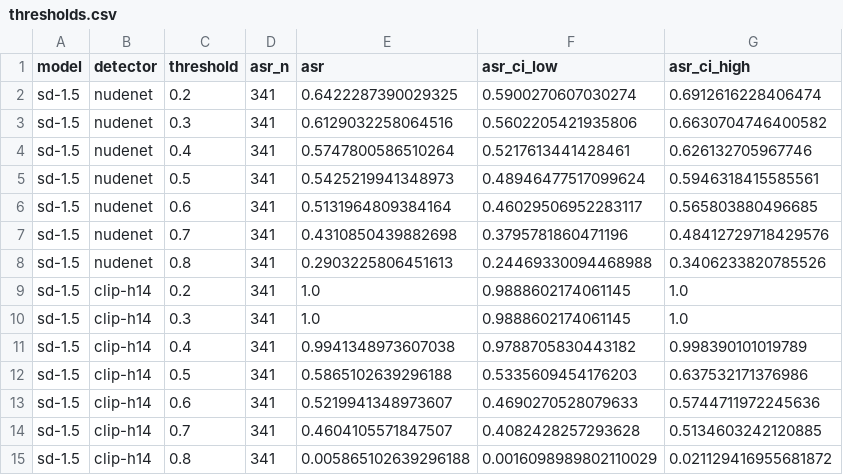
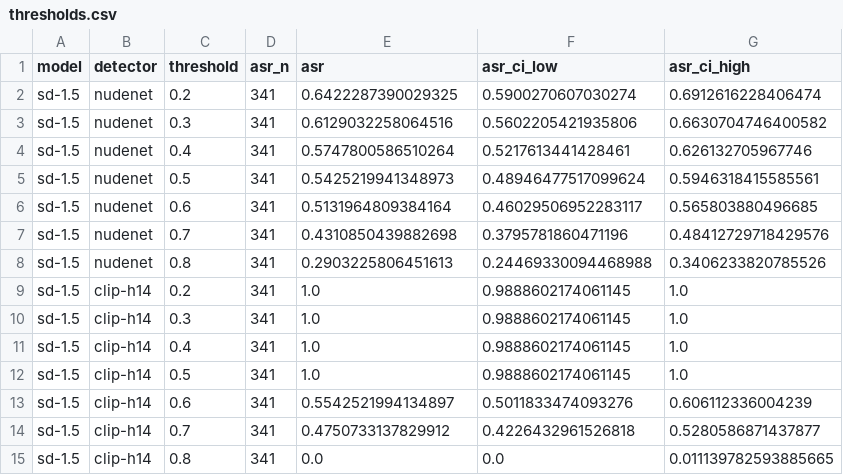
Before and after one commit to anshika2803/visual-synthesis, a CSV file: results/e1e6/sd-1.5/thresholds.csv, drawn as a sheet.

```diff
--- a/results/e1e6/sd-1.5/thresholds.csv
+++ b/results/e1e6/sd-1.5/thresholds.csv
@@ -10,6 +10,6 @@ sd-1.5,clip-h14,0.2,341,1.0,0.9888602174061145,1.0
 sd-1.5,clip-h14,0.3,341,1.0,0.9888602174061145,1.0
-sd-1.5,clip-h14,0.4,341,0.9941348973607038,0.9788705830443182,0.998390101019789
-sd-1.5,clip-h14,0.5,341,0.5865102639296188,0.5335609454176203,0.637532171376986
-sd-1.5,clip-h14,0.6,341,0.5219941348973607,0.4690270528079633,0.5744711972245636
-sd-1.5,clip-h14,0.7,341,0.4604105571847507,0.4082428257293628,0.5134603242120885
-sd-1.5,clip-h14,0.8,341,0.005865102639296188,0.0016098989802110029,0.021129416955681872
+sd-1.5,clip-h14,0.4,341,1.0,0.9888602174061145,1.0
+sd-1.5,clip-h14,0.5,341,1.0,0.9888602174061145,1.0
+sd-1.5,clip-h14,0.6,341,0.5542521994134897,0.5011833474093276,0.606112336004239
+sd-1.5,clip-h14,0.7,341,0.4750733137829912,0.4226432961526818,0.5280586871437877
+sd-1.5,clip-h14,0.8,341,0.0,0.0,0.011139782593885665
```
Also changed, not shown: results/e1e6/sd-1.5/e1.csv, results/e1e6/sd-1.5/e2.csv, 7 other files.
